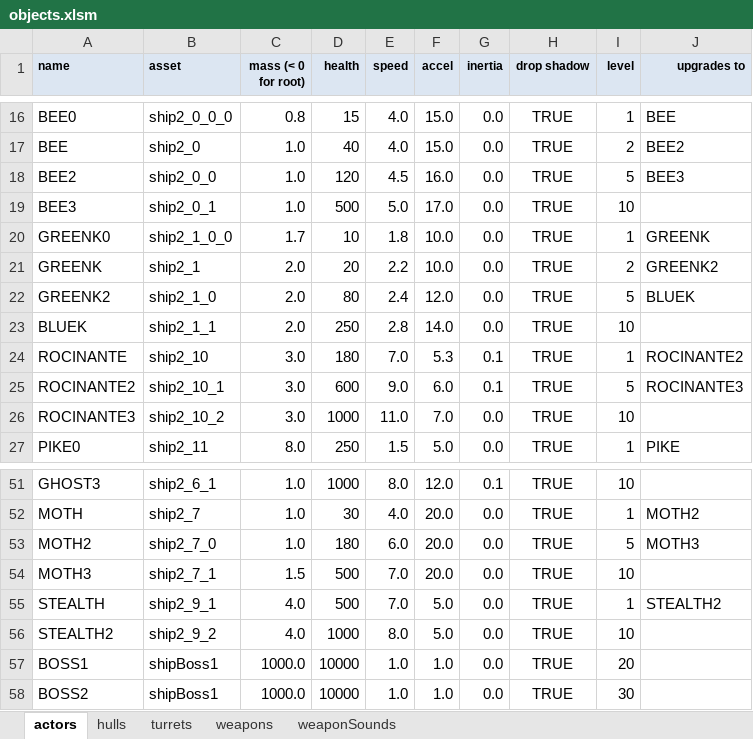
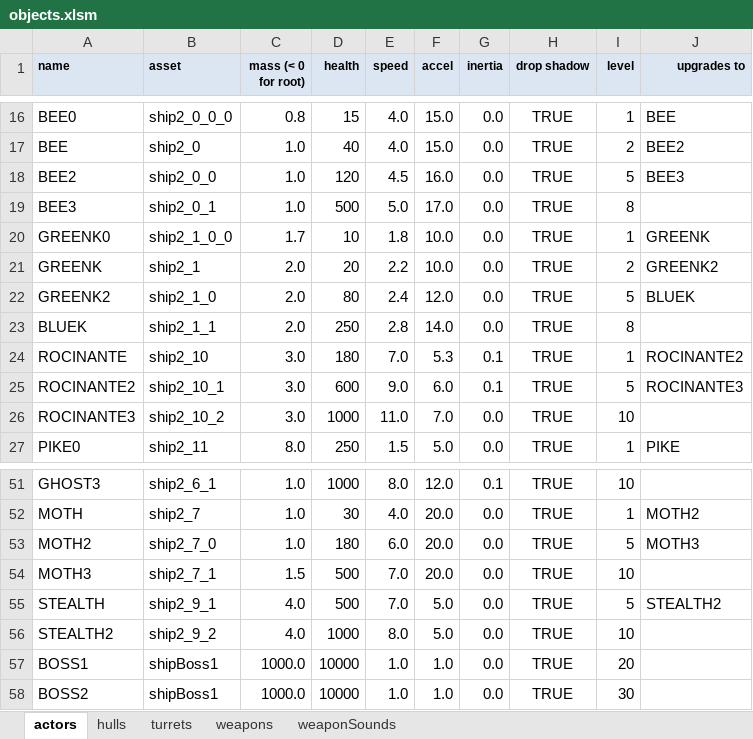
Before and after one commit to MehYam/unity, an Excel workbook: PvT/objects.xlsm, sheet actors, drawn as a sheet; only a part is shown, gaps mark what is left out; values as stored, in another font and other column widths than the file's, no borders; charts and pictures and table styles not drawn; the diff names each change by its address in the sheet, - before the commit and + after, or states it on an @@ line.

```diff
--- a/PvT/objects.xlsm (sheet actors)
+++ b/PvT/objects.xlsm (sheet actors)
-I19 (level): 10
+I19 (level): 8
-I23 (level): 10
+I23 (level): 8
-I55 (level): 1
+I55 (level): 5
```
Also changed, not shown: 6 other files.
